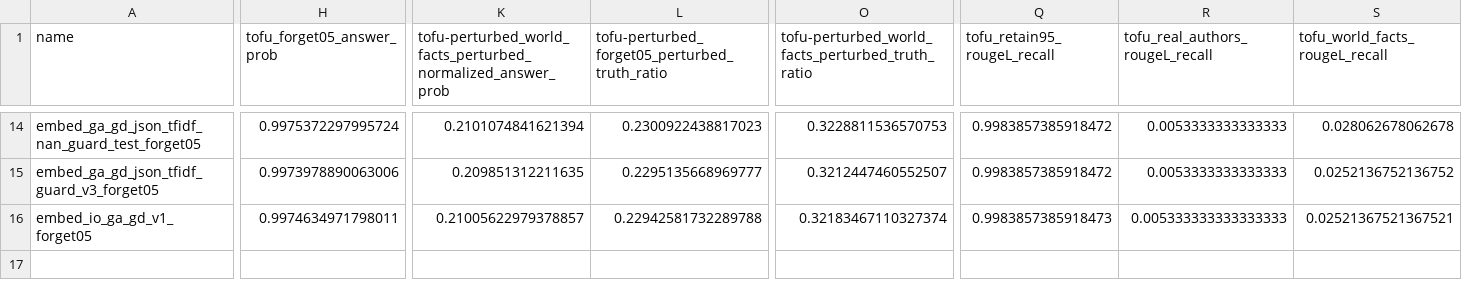
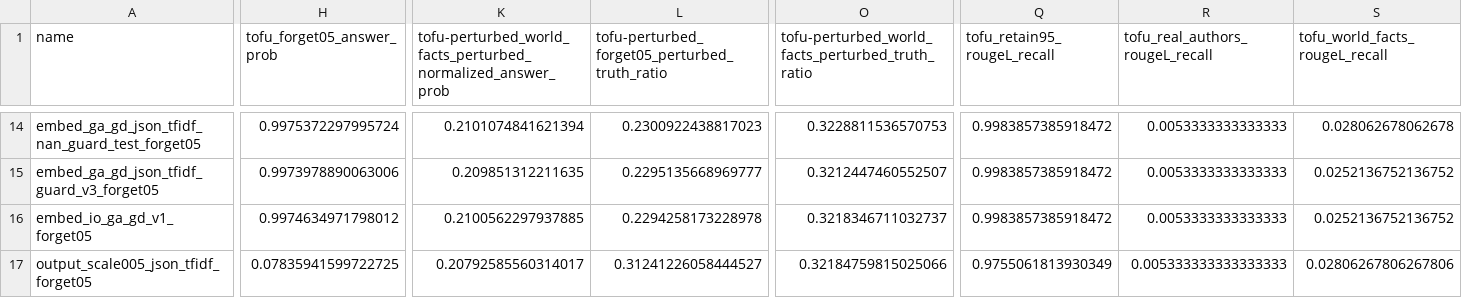
Before and after one commit to Kp759/Unlearning, a CSV file: semantic-unlearning/results/tofu/tofu_eco_summary.csv, drawn as a sheet; only a part is shown, gaps mark what is left out; rows hold the shown columns only; the diff covers the shown part only; the diff names each change by its address in the sheet, - before the commit and + after, or states it on an @@ line.

```diff
--- a/semantic-unlearning/results/tofu/tofu_eco_summary.csv
+++ b/semantic-unlearning/results/tofu/tofu_eco_summary.csv
-H16 (tofu_forget05_answer_prob): 0.9974634971798011
+H16 (tofu_forget05_answer_prob): 0.9974634971798012
-K16: 0.21005622979378857
+K16: 0.2100562297937885
-L16: 0.22942581732289788
+L16: 0.2294258173228978
-O16: 0.32183467110327374
+O16: 0.3218346711032737
-Q16 (tofu_retain95_rougeL_recall): 0.9983857385918473
+Q16 (tofu_retain95_rougeL_recall): 0.9983857385918472
-R16 (tofu_real_authors_rougeL_recall): 0.005333333333333333
+R16 (tofu_real_authors_rougeL_recall): 0.0053333333333333
-S16 (tofu_world_facts_rougeL_recall): 0.02521367521367521
+S16 (tofu_world_facts_rougeL_recall): 0.0252136752136752
+row 17: output_scale005_json_tfidf_forget05 | 0.07835941599722725 | 0.20792585560314017 | 0.31241226058444527 | 0.32184759815025066 | 0.9755061813930349 | 0.005333333333333333 | 0.02806267806267806
```
Also changed, not shown: 5 edited cells elsewhere in this file, 18 other files.
